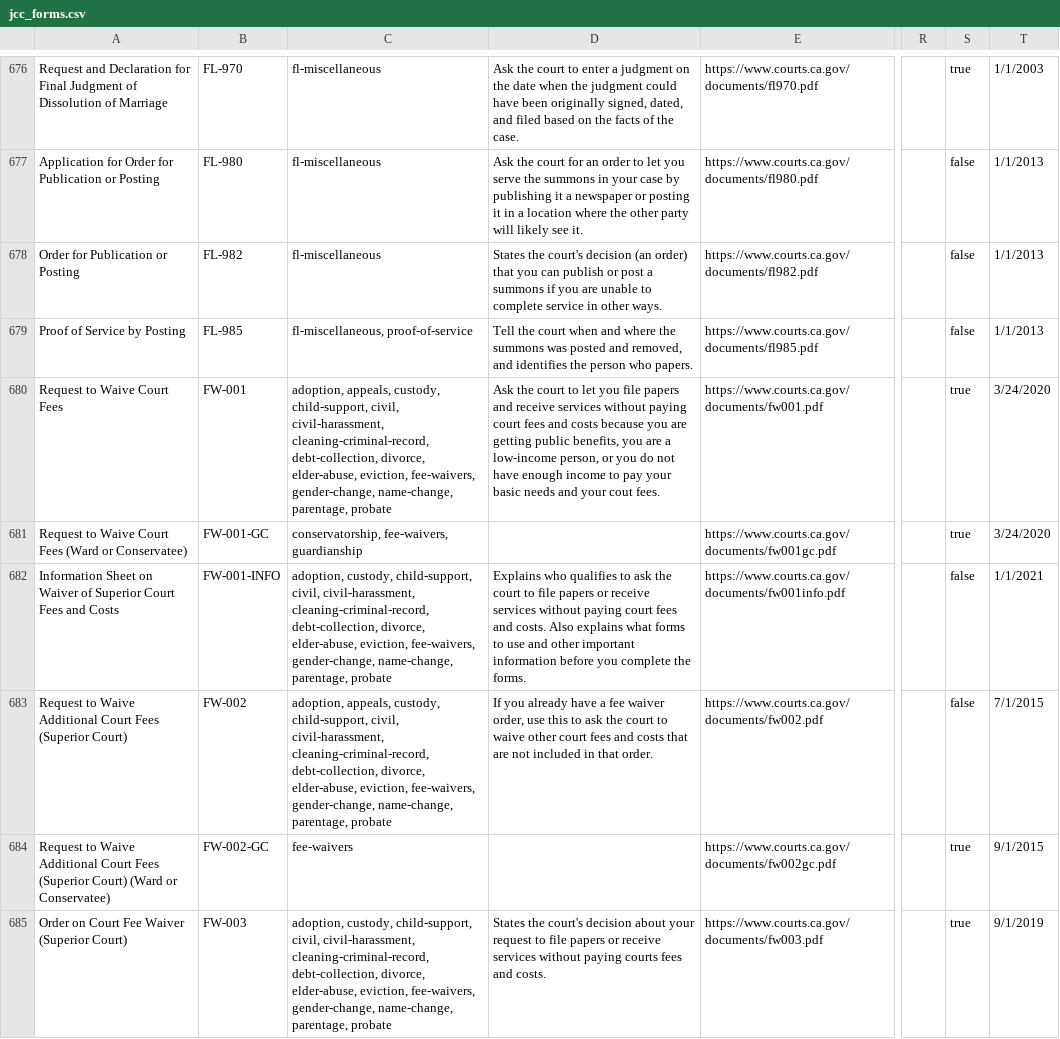
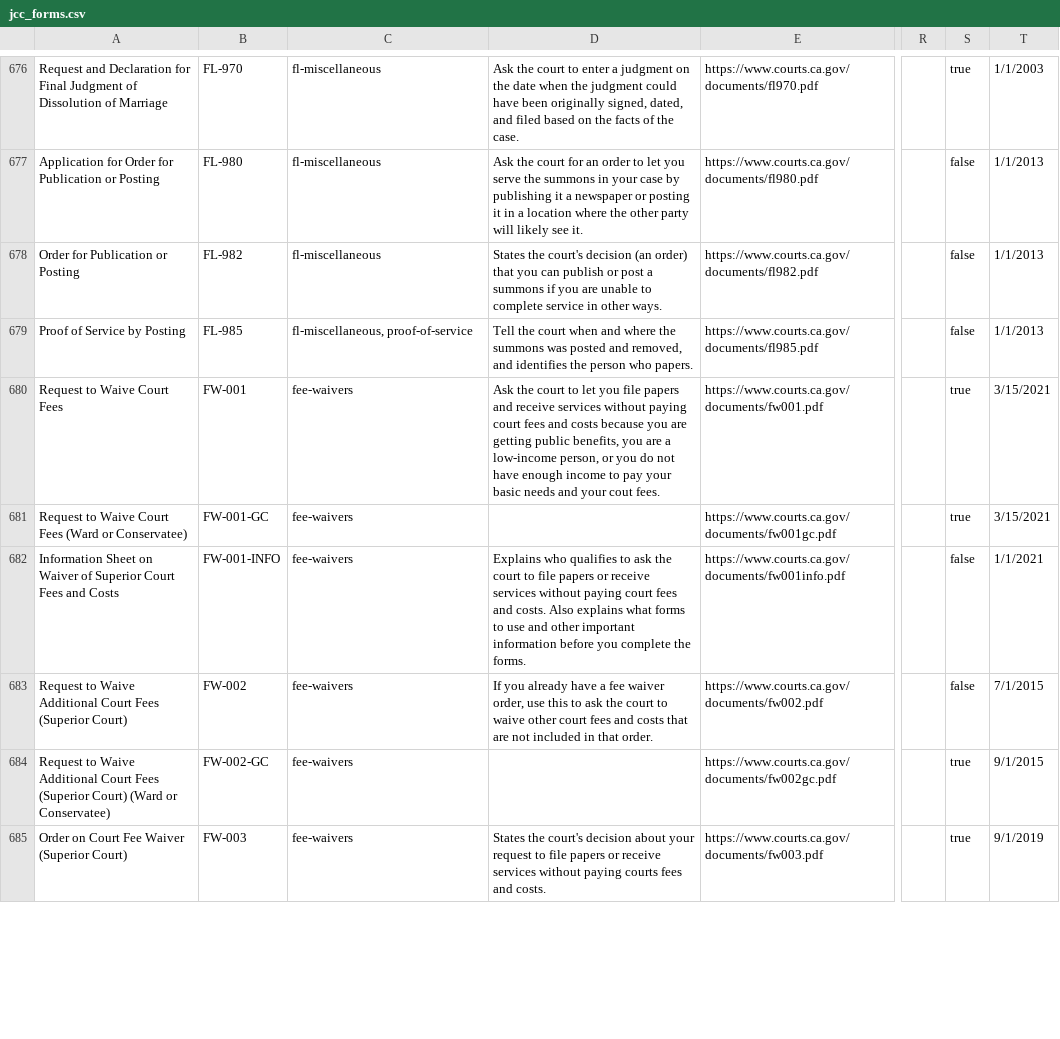
Before and after one commit to chapter-three/jcc-srl, a CSV file: web/modules/custom/jcc_forms/jcc_forms.csv, drawn as a sheet; only a part is shown, gaps mark what is left out; the diff covers the shown part only; the diff names each change by its address in the sheet, - before the commit and + after, or states it on an @@ line.

```diff
--- a/web/modules/custom/jcc_forms/jcc_forms.csv
+++ b/web/modules/custom/jcc_forms/jcc_forms.csv
-C680: adoption, appeals, custody, child-support, civil, civil-harassment, cleaning-criminal-record, debt-collection, divorce, elder-abuse, eviction, fee-waivers, gender-change, name-change, parentage, probate
+C680: fee-waivers
-T680:T681: 3/24/2020
+T680:T681: 3/15/2021
-C681: conservatorship, fee-waivers, guardianship
+C681: fee-waivers
-C682: adoption, custody, child-support, civil, civil-harassment, cleaning-criminal-record, debt-collection, divorce, elder-abuse, eviction, fee-waivers, gender-change, name-change, parentage, probate
+C682: fee-waivers
-C683: adoption, appeals, custody, child-support, civil, civil-harassment, cleaning-criminal-record, debt-collection, divorce, elder-abuse, eviction, fee-waivers, gender-change, name-change, parentage, probate
+C683: fee-waivers
-C685: adoption, custody, child-support, civil, civil-harassment, cleaning-criminal-record, debt-collection, divorce, elder-abuse, eviction, fee-waivers, gender-change, name-change, parentage, probate
+C685: fee-waivers
```
Also changed, not shown: 24 edited cells elsewhere in this file.
